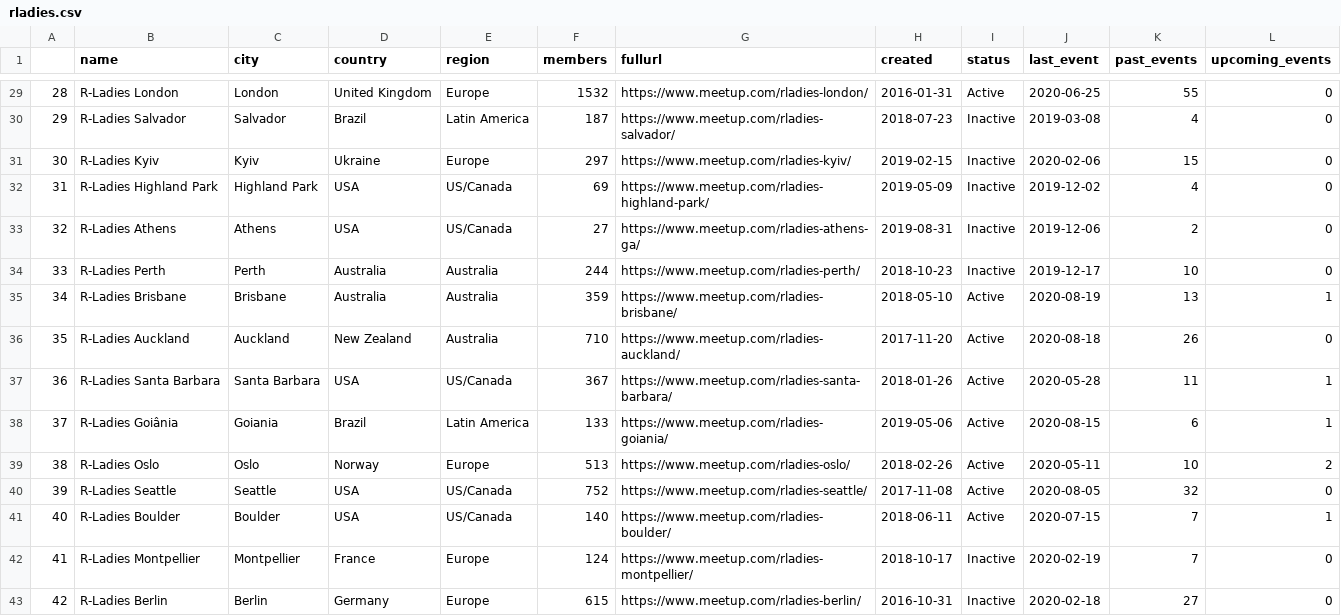
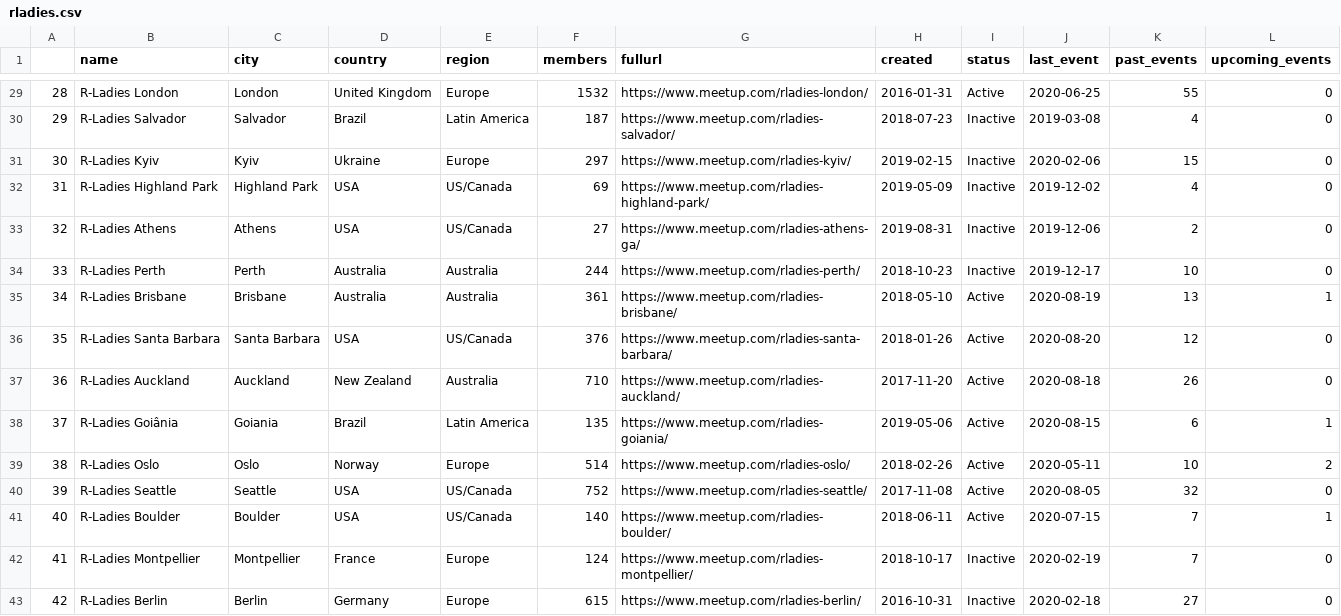
Before and after one commit to benubah/r-community-explorer, a CSV file: docs/data/rladies.csv, drawn as a sheet; only a part is shown, gaps mark what is left out; removed rows and columns are numbered as before the commit, all else as after; the diff covers the shown part only; the diff names each change by its address in the sheet, - before the commit and + after, or states it on an @@ line.

```diff
--- a/docs/data/rladies.csv
+++ b/docs/data/rladies.csv
@@ column A renumbered between rows 19 and 113 @@
-F35 (members): 359
+F35 (members): 361
+row 36: 35 | R-Ladies Santa Barbara | Santa Barbara | USA | US/Canada | 376 | https://www.meetup.com/rladies-santa-barbara/ | 2018-01-26 | Active | 2020-08-20 | 12 | 0
-row 37: 36 | R-Ladies Santa Barbara | Santa Barbara | USA | US/Canada | 367 | https://www.meetup.com/rladies-santa-barbara/ | 2018-01-26 | Active | 2020-05-28 | 11 | 1
-F38 (members): 133
+F38 (members): 135
-F39 (members): 513
+F39 (members): 514
```
Also changed, not shown: 1 added row, 1 removed row, 3 moved rows and 40 edited cells elsewhere in this file, docs/data/rladies_hosts.csv, docs/data/rugs.csv, 6 other files.
